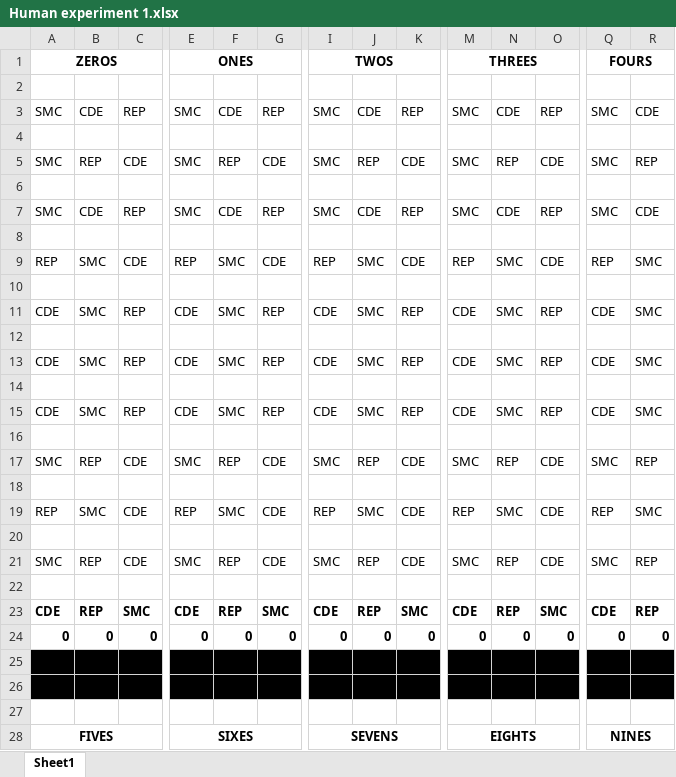
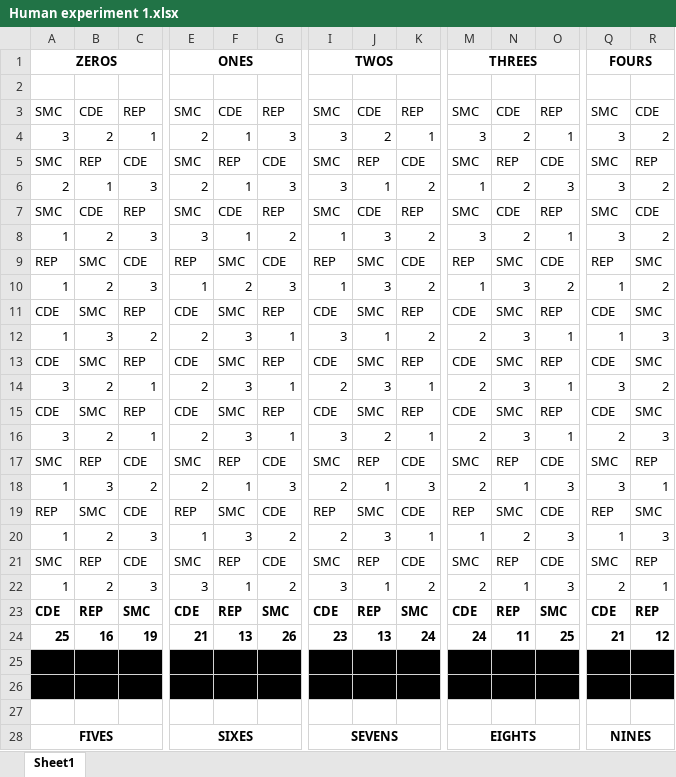
Before and after one commit to harrya32/conditional_diffusion_simulation, an Excel workbook: Human experiment 1.xlsx, sheet Sheet1, drawn as a sheet; only a part is shown, gaps mark what is left out; values as stored, in another font and other column widths than the file's, no borders; removed rows and columns are numbered as before the commit, all else as after; rows hold the shown columns only; the diff covers the shown part only; the diff names each change by its address in the sheet, - before the commit and + after, or states it on an @@ line.

```diff
--- a/Human experiment 1.xlsx (sheet Sheet1)
+++ b/Human experiment 1.xlsx (sheet Sheet1)
-row 4: (empty)
+row 4: 3 | 2 | 1 | 2 | 1 | 3 | 3 | 2 | 1 | 3 | 2 | 1 | 3 | 2
-row 6: (empty)
+row 6: 2 | 1 | 3 | 2 | 1 | 3 | 3 | 1 | 2 | 1 | 2 | 3 | 3 | 2
-row 8: (empty)
+row 8: 1 | 2 | 3 | 3 | 1 | 2 | 1 | 3 | 2 | 3 | 2 | 1 | 3 | 2
-row 10: (empty)
+row 10: 1 | 2 | 3 | 1 | 2 | 3 | 1 | 3 | 2 | 1 | 3 | 2 | 1 | 2
-row 12: (empty)
+row 12: 1 | 3 | 2 | 2 | 3 | 1 | 3 | 1 | 2 | 2 | 3 | 1 | 1 | 3
-row 14: (empty)
+row 14: 3 | 2 | 1 | 2 | 3 | 1 | 2 | 3 | 1 | 2 | 3 | 1 | 3 | 2
-row 16: (empty)
+row 16: 3 | 2 | 1 | 2 | 3 | 1 | 3 | 2 | 1 | 2 | 3 | 1 | 2 | 3
-row 18: (empty)
+row 18: 1 | 3 | 2 | 2 | 1 | 3 | 2 | 1 | 3 | 2 | 1 | 3 | 3 | 1
-row 20: (empty)
+row 20: 1 | 2 | 3 | 1 | 3 | 2 | 2 | 3 | 1 | 1 | 2 | 3 | 1 | 3
-row 22: (empty)
+row 22: 1 | 2 | 3 | 3 | 1 | 2 | 3 | 1 | 2 | 2 | 1 | 3 | 2 | 1
-row 24: 0 | 0 | 0 | 0 | 0 | 0 | 0 | 0 | 0 | 0 | 0 | 0 | 0 | 0
+row 24: 25 | 16 | 19 | 21 | 13 | 26 | 23 | 13 | 24 | 24 | 11 | 25 | 21 | 12
```
Also changed, not shown: 14 added rows, 1 removed row, 9 moved rows, 15 edited cells and cell formats elsewhere in this sheet, Human experiment 2.xlsx, 5 other files.
